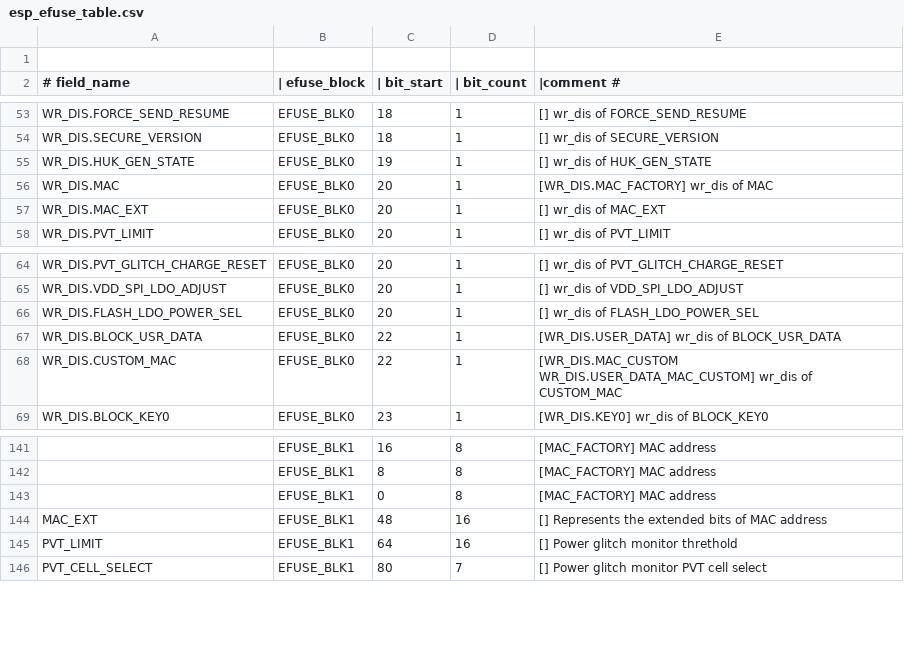
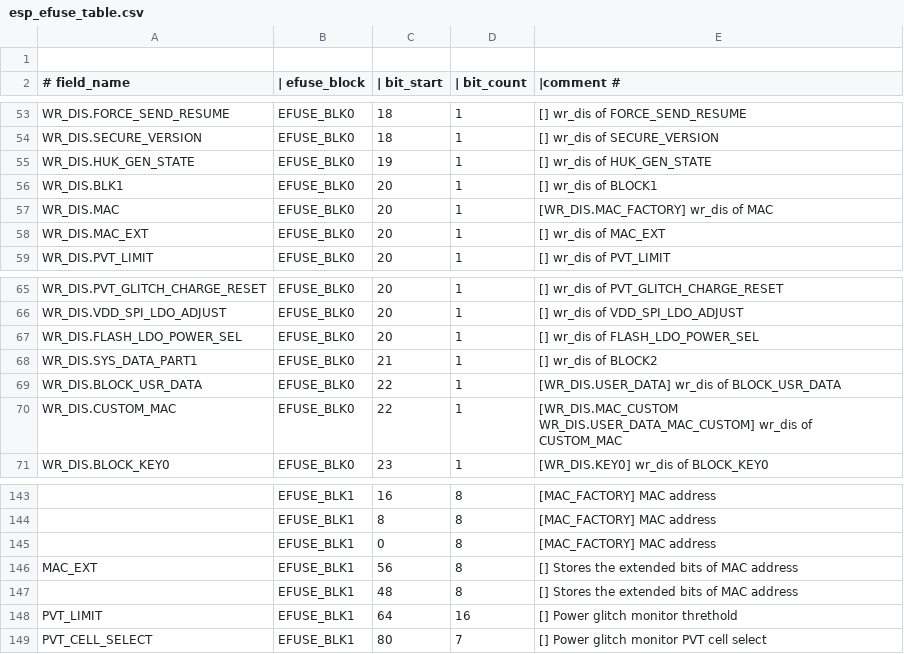
Before and after one commit to 461911662/esp-hal-3rdparty, a CSV file: components/efuse/esp32h4/esp_efuse_table.csv, drawn as a sheet; only a part is shown, gaps mark what is left out; addresses are those after the commit; the diff names each change by its address in the sheet, - before the commit and + after, or states it on an @@ line.

Commit message:
fix(efuse): Adds missing efuses fields for ESP32-H4

```diff
--- a/components/efuse/esp32h4/esp_efuse_table.csv
+++ b/components/efuse/esp32h4/esp_efuse_table.csv
+row 56: WR_DIS.BLK1 | EFUSE_BLK0 | 20 | 1 | [] wr_dis of BLOCK1
+row 68: WR_DIS.SYS_DATA_PART1 | EFUSE_BLK0 | 21 | 1 | [] wr_dis of BLOCK2
-C146 (| bit_start): 48
+C146 (| bit_start): 56
-D146 (| bit_count): 16
+D146 (| bit_count): 8
-E146 (|comment #): [] Represents the extended bits of MAC address
+E146 (|comment #): [] Stores the extended bits of MAC address
+row 147:  | EFUSE_BLK1 | 48 | 8 | [] Stores the extended bits of MAC address
```
Also changed, not shown: 2 other files.
